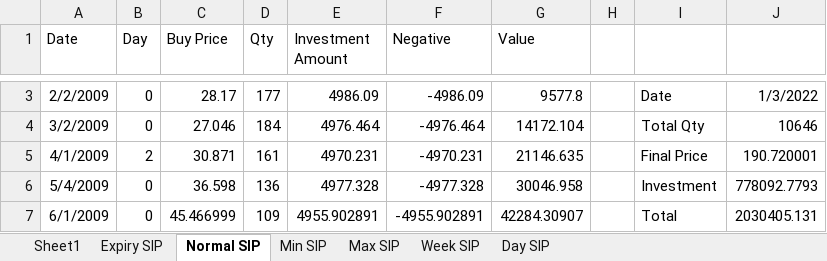
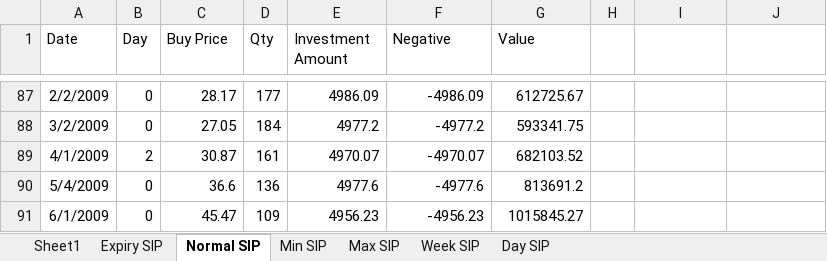
Before and after one commit to guptaharsh940/SIPanalysis, an Excel workbook: SIP Analysis.xlsx, sheet Normal SIP, drawn as a sheet; only a part is shown, gaps mark what is left out; values as stored, in another font and other column widths than the file's, no borders; table styles not drawn; addresses are those after the commit; the diff covers the shown part only; the diff names each change by its address in the sheet, - before the commit and + after, or states it on an @@ line.

```diff
--- a/SIP Analysis.xlsx (sheet Normal SIP)
+++ b/SIP Analysis.xlsx (sheet Normal SIP)
-G87 (Value): 9577.8
+G87 (Value): 612725.67
-I87: Date
+I87: (empty)
-J87: 1/3/2022
+J87: (empty)
-C88 (Buy Price): 27.046
+C88 (Buy Price): 27.05
-E88 (Investment Amount): 4976.464
+E88 (Investment Amount): 4977.2
-F88 (Negative): -4976.464
+F88 (Negative): -4977.2
-G88 (Value): 14172.104
+G88 (Value): 593341.75
-I88: Total Qty
+I88: (empty)
-J88: 10646
+J88: (empty)
-C89 (Buy Price): 30.871
+C89 (Buy Price): 30.87
-E89 (Investment Amount): 4970.231
+E89 (Investment Amount): 4970.07
-F89 (Negative): -4970.231
+F89 (Negative): -4970.07
-G89 (Value): 21146.635
+G89 (Value): 682103.52
-I89: Final Price
+I89: (empty)
-J89: 190.720001
+J89: (empty)
-C90 (Buy Price): 36.598
+C90 (Buy Price): 36.6
-E90 (Investment Amount): 4977.328
+E90 (Investment Amount): 4977.6
-F90 (Negative): -4977.328
+F90 (Negative): -4977.6
-G90 (Value): 30046.958
+G90 (Value): 813691.2
-I90: Investment
+I90: (empty)
-J90: 778092.7793
+J90: (empty)
-C91 (Buy Price): 45.466999
+C91 (Buy Price): 45.47
-E91 (Investment Amount): 4955.902891
+E91 (Investment Amount): 4956.23
-F91 (Negative): -4955.902891
+F91 (Negative): -4956.23
-G91 (Value): 42284.30907
+G91 (Value): 1015845.27
-I91: Total
+I91: (empty)
-J91: 2030405.131
+J91: (empty)
```
Also changed, not shown: 86 added rows, 2 removed rows and 604 edited cells elsewhere in this sheet, sheet Day SIP, sheet Week SIP, sheet Max SIP, sheet Min SIP, sheet Expiry SIP, formulas that keep their value, 20 other files.
